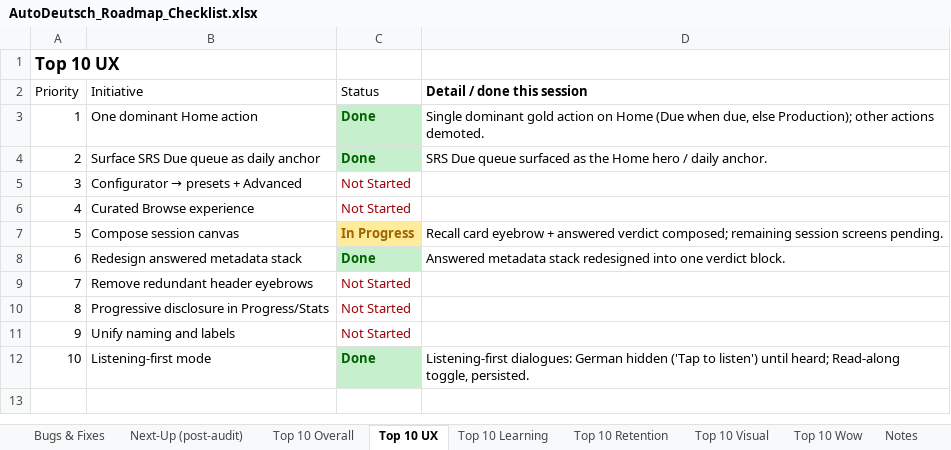
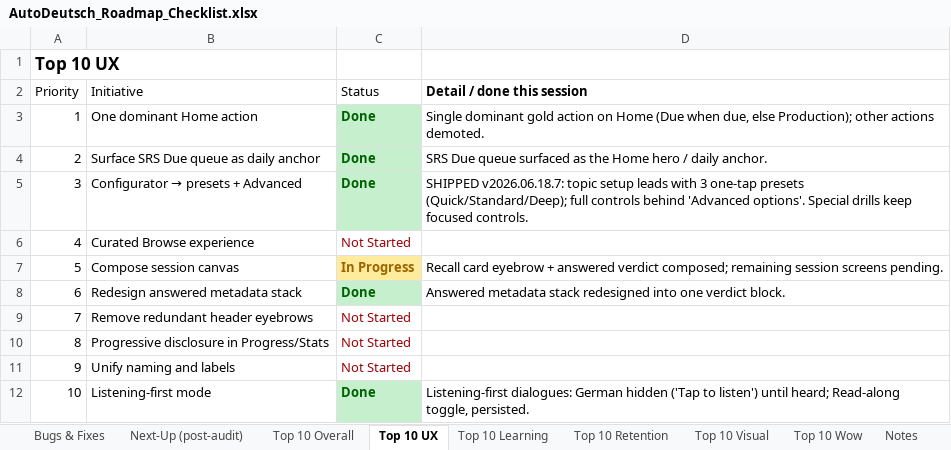
Before and after one commit to jackj-prog/AutoDeutsch, an Excel workbook: AutoDeutsch_Roadmap_Checklist.xlsx, sheet Top 10 UX, drawn as a sheet; values as stored, in another font and other column widths than the file's, no borders; the diff names each change by its address in the sheet, - before the commit and + after, or states it on an @@ line.

```diff
--- a/AutoDeutsch_Roadmap_Checklist.xlsx (sheet Top 10 UX)
+++ b/AutoDeutsch_Roadmap_Checklist.xlsx (sheet Top 10 UX)
-C5 (Status): Not Started
+C5 (Status): Done
@@ C5 fill: none → #C6EFCE, bold: off → on, text colour: #9C0006 → #006100 @@
-D5 (Detail / done this session): (empty)
+D5 (Detail / done this session): SHIPPED v2026.06.18.7: topic setup leads with 3 one-tap presets (Quick/Standard/Deep); full controls behind 'Advanced options'. Special drills keep focused controls.
```
Also changed, not shown: sheet Next-Up (post-audit).
